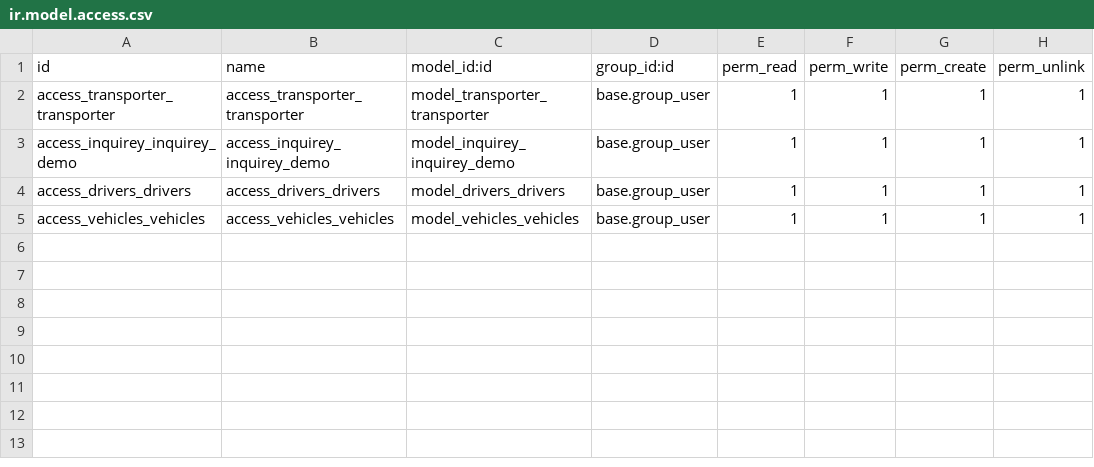
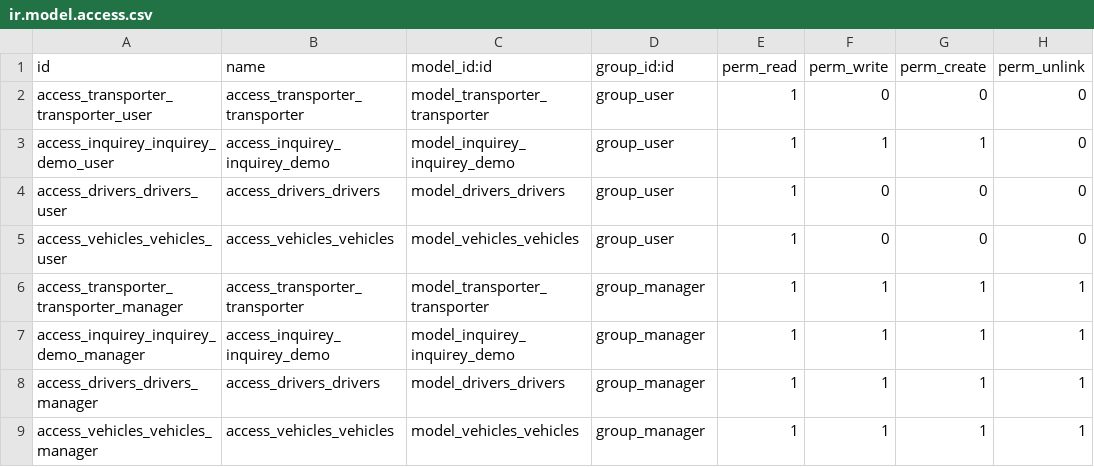
Before and after one commit to sahista92/sahista_pathan_trainee_loading_transportation_tracking_system, a CSV file: security/ir.model.access.csv, drawn as a sheet.

Commit message:
security file

```diff
--- a/security/ir.model.access.csv
+++ b/security/ir.model.access.csv
@@ -1,5 +1,9 @@
 id,name,model_id:id,group_id:id,perm_read,perm_write,perm_create,perm_unlink
-access_transporter_transporter,access_transporter_transporter,model_transporter_transporter,base.group_user,1,1,1,1
-access_inquirey_inquirey_demo,access_inquirey_inquirey_demo,model_inquirey_inquirey_demo,base.group_user,1,1,1,1
-access_drivers_drivers,access_drivers_drivers,model_drivers_drivers,base.group_user,1,1,1,1
- access_vehicles_vehicles,access_vehicles_vehicles,model_vehicles_vehicles,base.group_user,1,1,1,1
+access_transporter_transporter_user,access_transporter_transporter,model_transporter_transporter,group_user,1,0,0,0
+access_inquirey_inquirey_demo_user,access_inquirey_inquirey_demo,model_inquirey_inquirey_demo,group_user,1,1,1,0
+access_drivers_drivers_user,access_drivers_drivers,model_drivers_drivers,group_user,1,0,0,0
+access_vehicles_vehicles_user,access_vehicles_vehicles,model_vehicles_vehicles,group_user,1,0,0,0
+access_transporter_transporter_manager,access_transporter_transporter,model_transporter_transporter,group_manager,1,1,1,1
+access_inquirey_inquirey_demo_manager,access_inquirey_inquirey_demo,model_inquirey_inquirey_demo,group_manager,1,1,1,1
+access_drivers_drivers_manager,access_drivers_drivers,model_drivers_drivers,group_manager,1,1,1,1
+access_vehicles_vehicles_manager,access_vehicles_vehicles,model_vehicles_vehicles,group_manager,1,1,1,1
```
Also changed, not shown: 9 other files.
